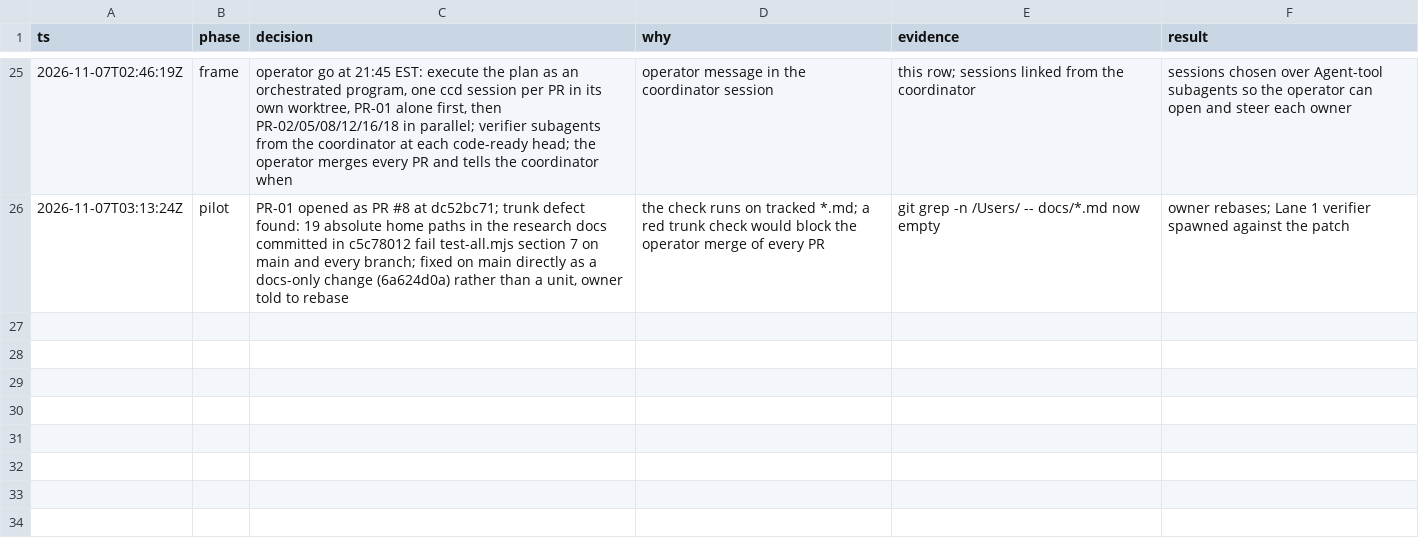
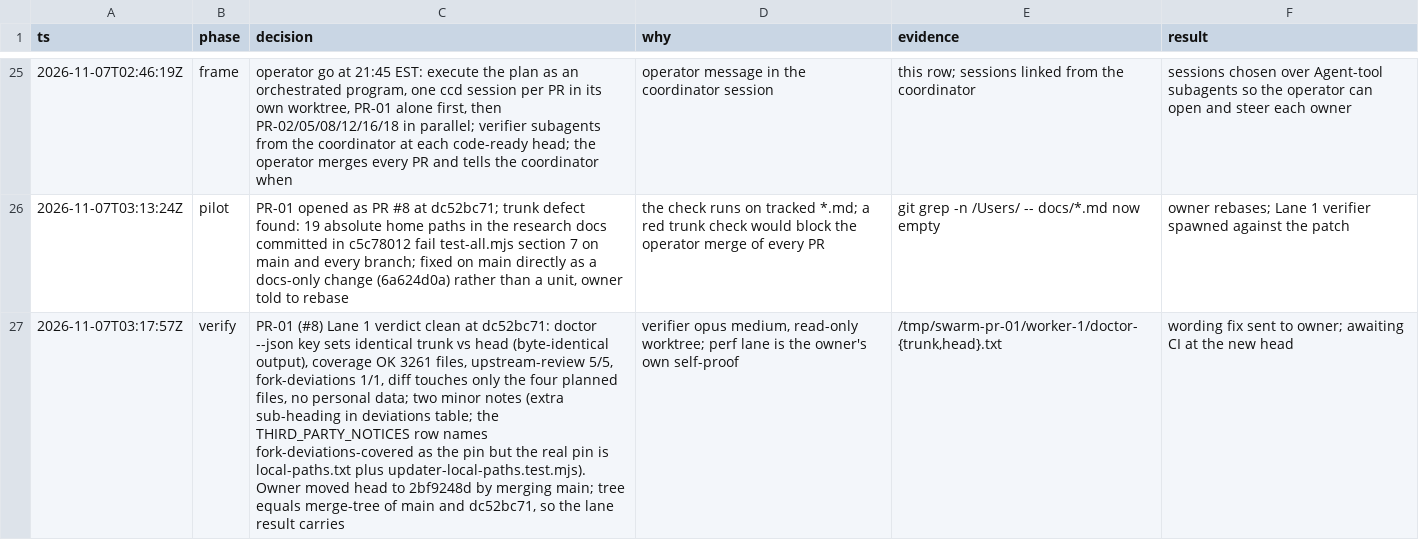
Before and after one commit to jrmatherly/career-ops, a TSV file: docs/superpowers/research/2026-11-06-reactive-resume-convergence/decisions.tsv, drawn as a sheet; only a part is shown, gaps mark what is left out; the diff names each change by its address in the sheet, - before the commit and + after, or states it on an @@ line.

```diff
--- a/docs/superpowers/research/2026-11-06-reactive-resume-convergence/decisions.tsv
+++ b/docs/superpowers/research/2026-11-06-reactive-resume-convergence/decisions.tsv
+row 27: 2026-11-07T03:17:57Z | verify | PR-01 (#8) Lane 1 verdict clean at dc52bc71: doctor --json key sets identical trunk vs head (byte-identical output), coverage OK 3261 files, upstream-review 5/5, fork-deviations 1/1, diff touches only the four planned files, no personal data; two minor notes (extra sub-heading in deviations table; the THIRD_PARTY_NOTICES row names fork-deviations-covered as the pin but the real pin is local-paths.txt plus updater-local-paths.test.mjs). Owner moved head to 2bf9248d by merging main; tree equals merge-tree of main and dc52bc71, so the lane result carries | verifier opus medium, read-only worktree; perf lane is the owner's own self-proof | /tmp/swarm-pr-01/worker-1/doctor-{trunk,head}.txt | wording fix sent to owner; awaiting CI at the new head
```
